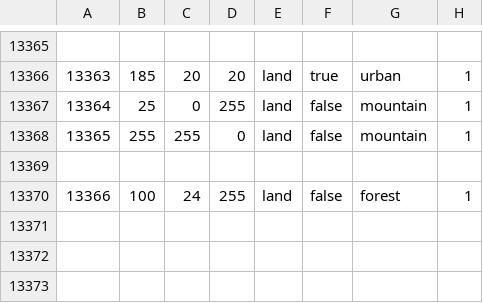
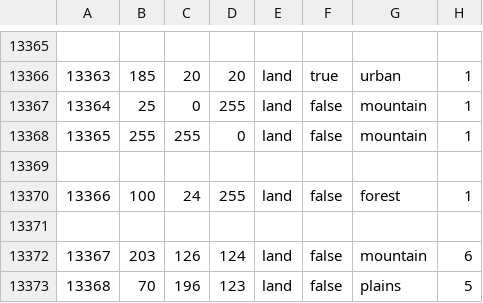
Before and after one commit to dogun/hoi4_mods, a CSV file: BW/map/definition.csv, drawn as a sheet; only a part is shown, gaps mark what is left out; the diff names each change by its address in the sheet, - before the commit and + after, or states it on an @@ line.

```diff
--- a/BW/map/definition.csv
+++ b/BW/map/definition.csv
+row 13371: (empty)
+row 13372: 13367 | 203 | 126 | 124 | land | false | mountain | 6
+row 13373: 13368 | 70 | 196 | 123 | land | false | plains | 5
```
Also changed, not shown: 24 other files.
